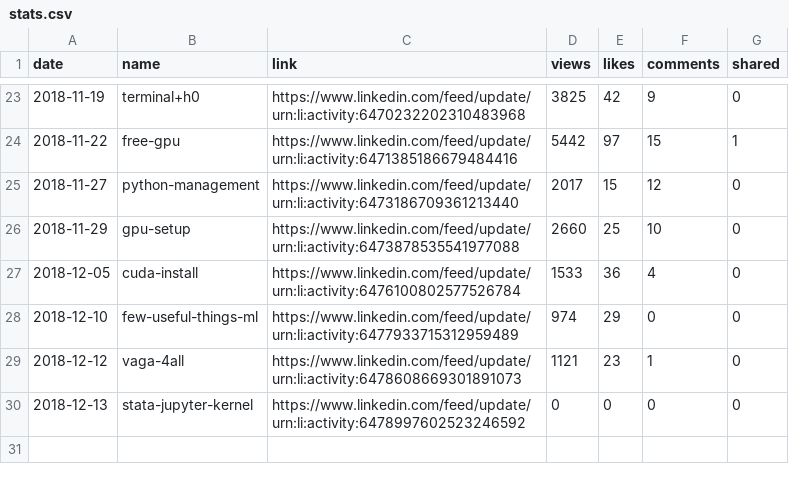
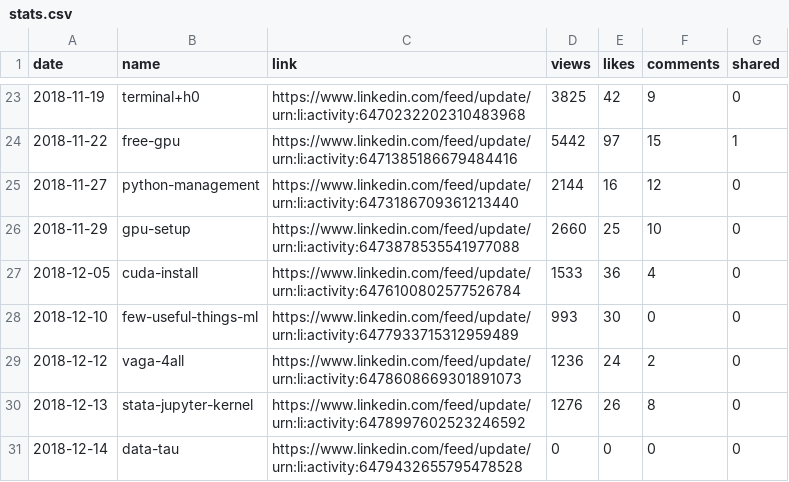
Before and after one commit to jayme-anchante/linkedin-posts, a CSV file: stats.csv, drawn as a sheet; only a part is shown, gaps mark what is left out.

Commit message:
stats

```diff
--- a/stats.csv
+++ b/stats.csv
@@ -24,7 +24,8 @@ date,name,link,views,likes,comments,shared
 2018-11-22,free-gpu,https://www.linkedin.com/feed/update/urn:li:activity:6471385186679484416,5442,97,15,1
-2018-11-27,python-management,https://www.linkedin.com/feed/update/urn:li:activity:6473186709361213440,2017,15,12,0
+2018-11-27,python-management,https://www.linkedin.com/feed/update/urn:li:activity:6473186709361213440,2144,16,12,0
 2018-11-29,gpu-setup,https://www.linkedin.com/feed/update/urn:li:activity:6473878535541977088,2660,25,10,0
 2018-12-05,cuda-install,https://www.linkedin.com/feed/update/urn:li:activity:6476100802577526784,1533,36,4,0
-2018-12-10,few-useful-things-ml,https://www.linkedin.com/feed/update/urn:li:activity:6477933715312959489,974,29,0,0
-2018-12-12,vaga-4all,https://www.linkedin.com/feed/update/urn:li:activity:6478608669301891073,1121,23,1,0
-2018-12-13,stata-jupyter-kernel,https://www.linkedin.com/feed/update/urn:li:activity:6478997602523246592,0,0,0,0
+2018-12-10,few-useful-things-ml,https://www.linkedin.com/feed/update/urn:li:activity:6477933715312959489,993,30,0,0
+2018-12-12,vaga-4all,https://www.linkedin.com/feed/update/urn:li:activity:6478608669301891073,1236,24,2,0
+2018-12-13,stata-jupyter-kernel,https://www.linkedin.com/feed/update/urn:li:activity:6478997602523246592,1276,26,8,0
+2018-12-14,data-tau,https://www.linkedin.com/feed/update/urn:li:activity:6479432655795478528,0,0,0,0
```
